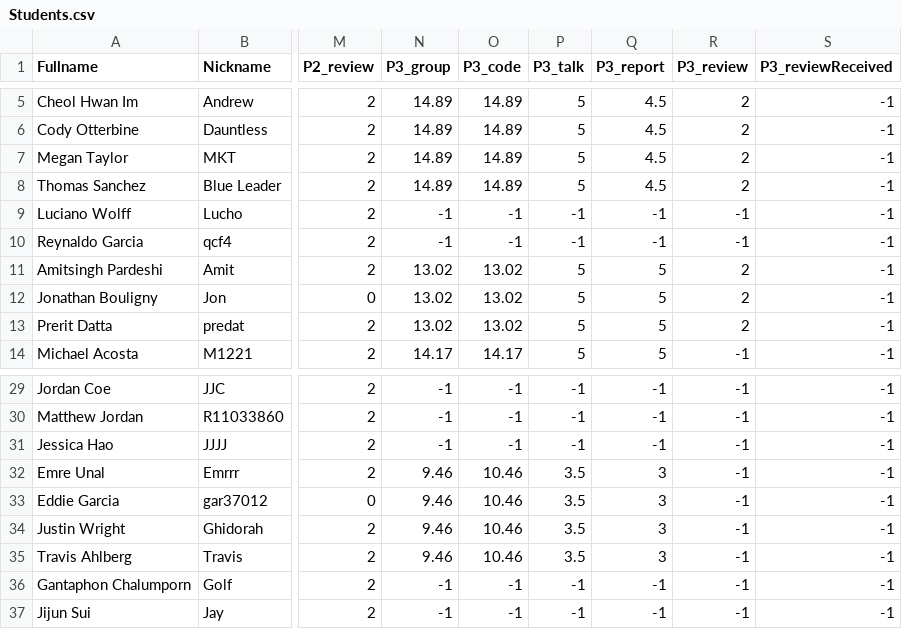
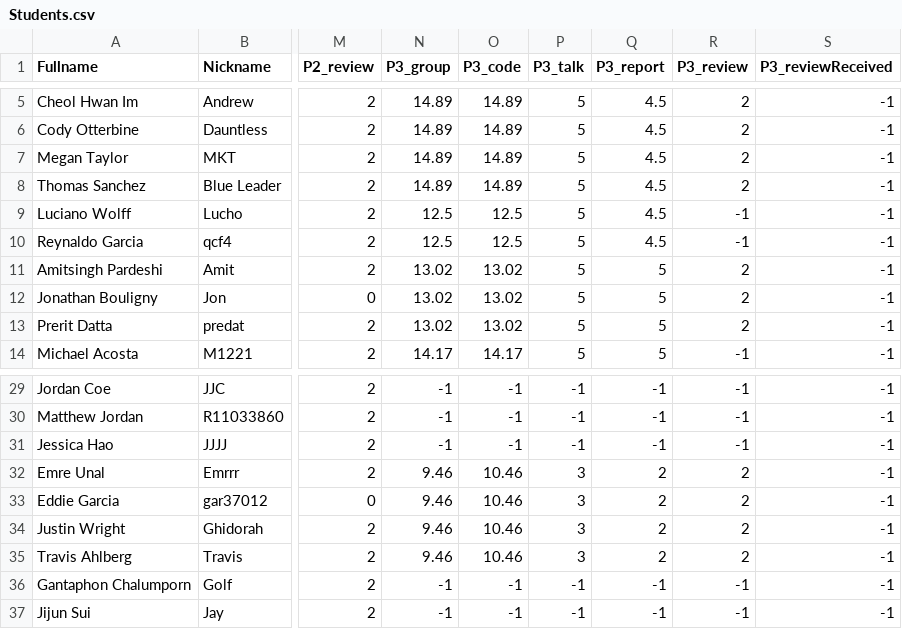
Before and after one commit to iDataVisualizationLab/5331Virtual-Reality, a CSV file: grade/data/Students.csv, drawn as a sheet; only a part is shown, gaps mark what is left out; the diff names each change by its address in the sheet, - before the commit and + after, or states it on an @@ line.

```diff
--- a/grade/data/Students.csv
+++ b/grade/data/Students.csv
-N9:N10 (P3_group): -1
+N9:N10 (P3_group): 12.5
-O9:O10 (P3_code): -1
+O9:O10 (P3_code): 12.5
-P9:P10 (P3_talk): -1
+P9:P10 (P3_talk): 5
-Q9:Q10 (P3_report): -1
+Q9:Q10 (P3_report): 4.5
-P32:P35 (P3_talk): 3.5
+P32:P35 (P3_talk): 3
-Q32:Q35 (P3_report): 3
+Q32:Q35 (P3_report): 2
-R32:R35 (P3_review): -1
+R32:R35 (P3_review): 2
```
Also changed, not shown: grade/data/participation.csv.
